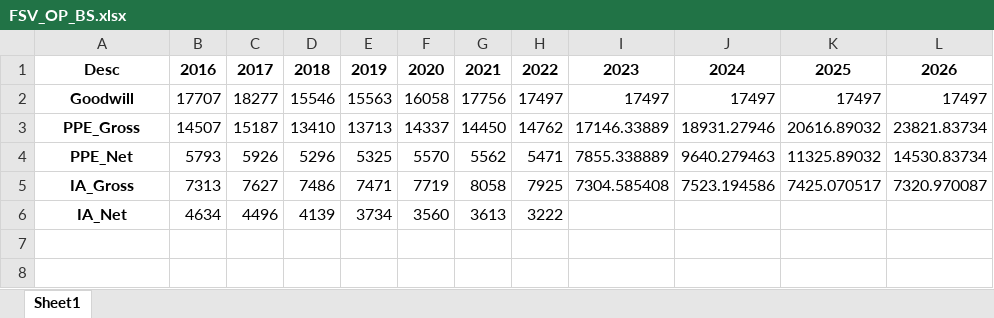
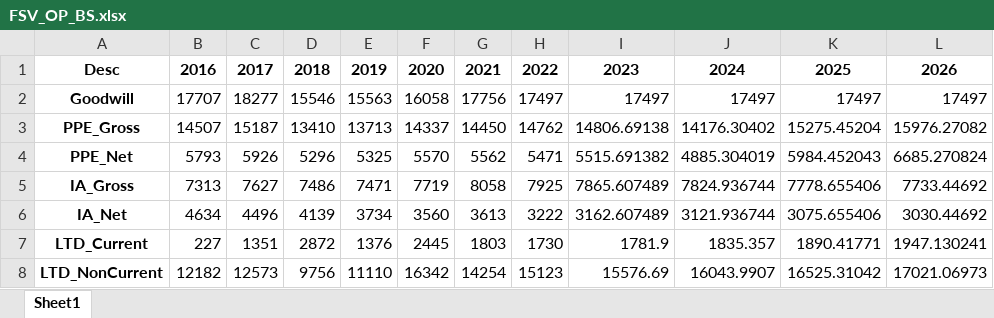
Before and after one commit to ja-55/FSV, an Excel workbook: FSV_OP_BS.xlsx, sheet Sheet1, drawn as a sheet; values as stored, in another font and other column widths than the file's, no borders; the diff names each change by its address in the sheet, - before the commit and + after, or states it on an @@ line.

```diff
--- a/FSV_OP_BS.xlsx (sheet Sheet1)
+++ b/FSV_OP_BS.xlsx (sheet Sheet1)
-I3: 17146.33889
+I3: 14806.69138
-J3: 18931.27946
+J3: 14176.30402
-K3: 20616.89032
+K3: 15275.45204
-L3: 23821.83734
+L3: 15976.27082
-I4: 7855.338889
+I4: 5515.691382
-J4: 9640.279463
+J4: 4885.304019
-K4: 11325.89032
+K4: 5984.452043
-L4: 14530.83734
+L4: 6685.270824
-I5: 7304.585408
+I5: 7865.607489
-J5: 7523.194586
+J5: 7824.936744
-K5: 7425.070517
+K5: 7778.655406
-L5: 7320.970087
+L5: 7733.44692
-I6: (empty)
+I6: 3162.607489
-J6: (empty)
+J6: 3121.936744
-K6: (empty)
+K6: 3075.655406
-L6: (empty)
+L6: 3030.44692
+row 7: LTD_Current | 227 | 1351 | 2872 | 1376 | 2445 | 1803 | 1730 | 1781.9 | 1835.357 | 1890.41771 | 1947.130241
+row 8: LTD_NonCurrent | 12182 | 12573 | 9756 | 11110 | 16342 | 14254 | 15123 | 15576.69 | 16043.9907 | 16525.31042 | 17021.06973
```
Also changed, not shown: FSV_OP_CF.xlsx, FSV_OP_IS.xlsx, 4 other files.
